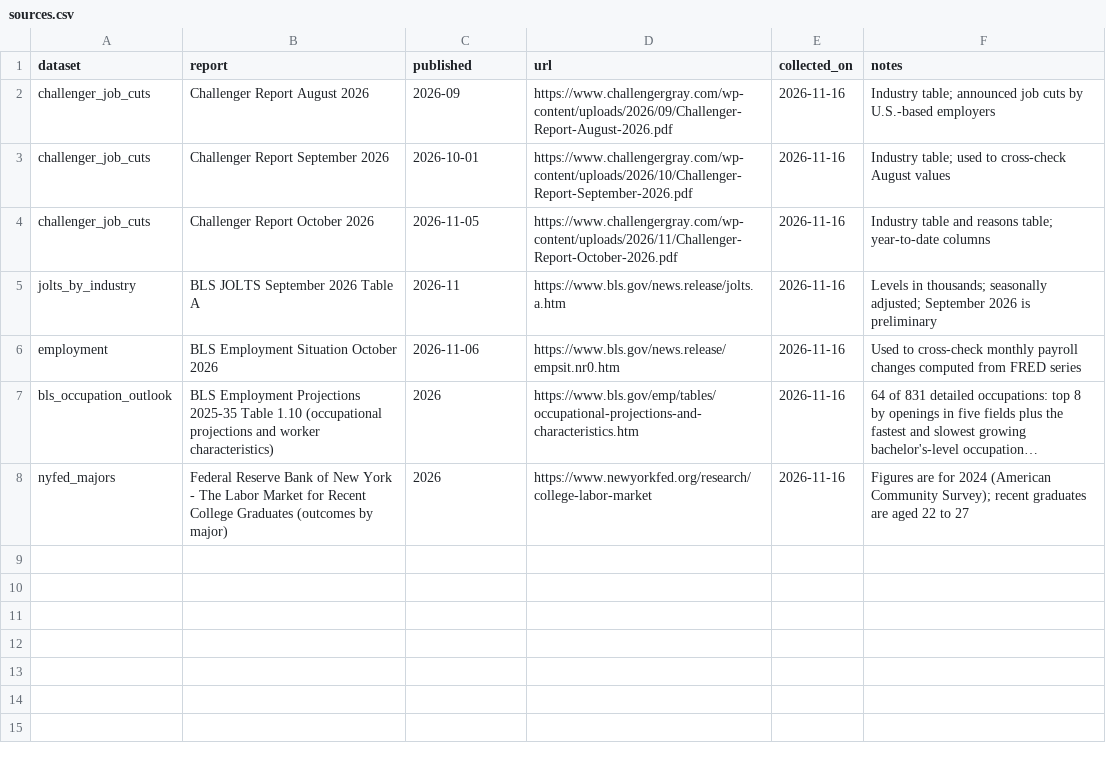
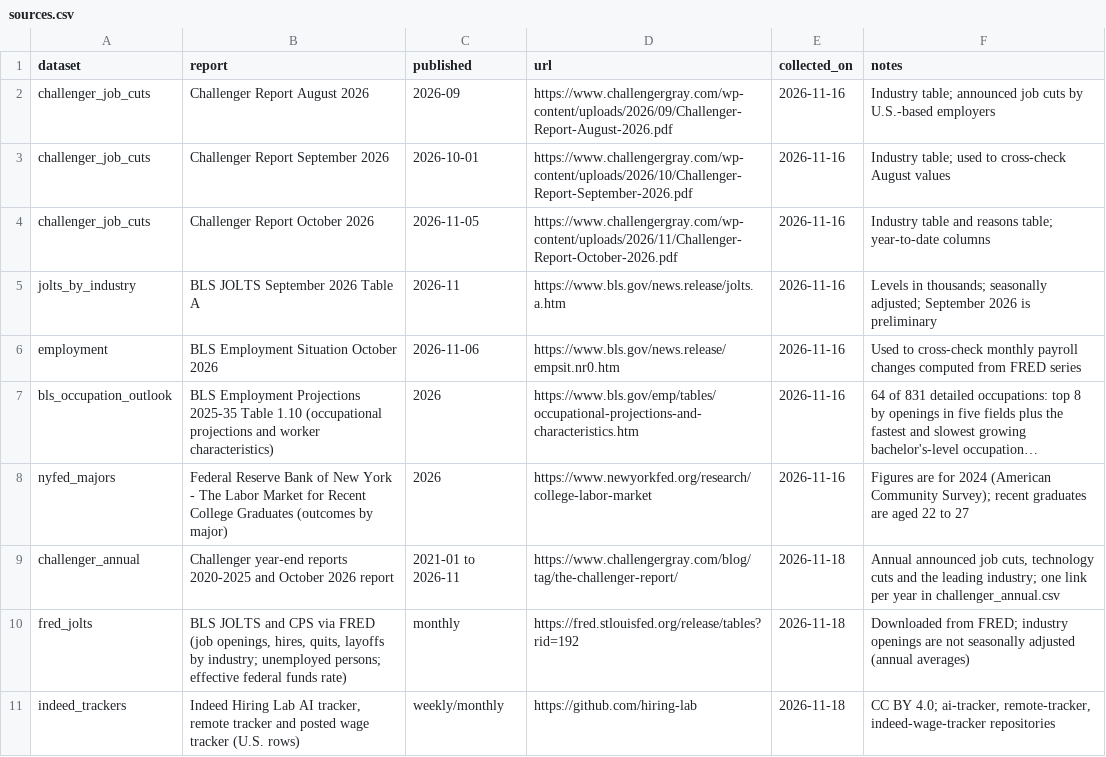
Before and after one commit to resulisik/california-jobs-by-sector, a CSV file: data/research/sources.csv, drawn as a sheet; long unchanged cells end in …; the diff names each change by its address in the sheet, - before the commit and + after, or states it on an @@ line.

Commit message:
Add annual Challenger job cuts 2020-2026 with sources

```diff
--- a/data/research/sources.csv
+++ b/data/research/sources.csv
+row 9: challenger_annual | Challenger year-end reports 2020-2025 and October 2026 report | 2021-01 to 2026-11 | https://www.challengergray.com/blog/tag/the-challenger-report/ | 2026-11-18 | Annual announced job cuts, technology cuts and the leading industry; one link per year in challenger_annual.csv
+row 10: fred_jolts | BLS JOLTS and CPS via FRED (job openings, hires, quits, layoffs by industry; unemployed persons; effective federal funds rate) | monthly | https://fred.stlouisfed.org/release/tables?rid=192 | 2026-11-18 | Downloaded from FRED; industry openings are not seasonally adjusted (annual averages)
+row 11: indeed_trackers | Indeed Hiring Lab AI tracker, remote tracker and posted wage tracker (U.S. rows) | weekly/monthly | https://github.com/hiring-lab | 2026-11-18 | CC BY 4.0; ai-tracker, remote-tracker, indeed-wage-tracker repositories
```
Also changed, not shown: 1 other file.
